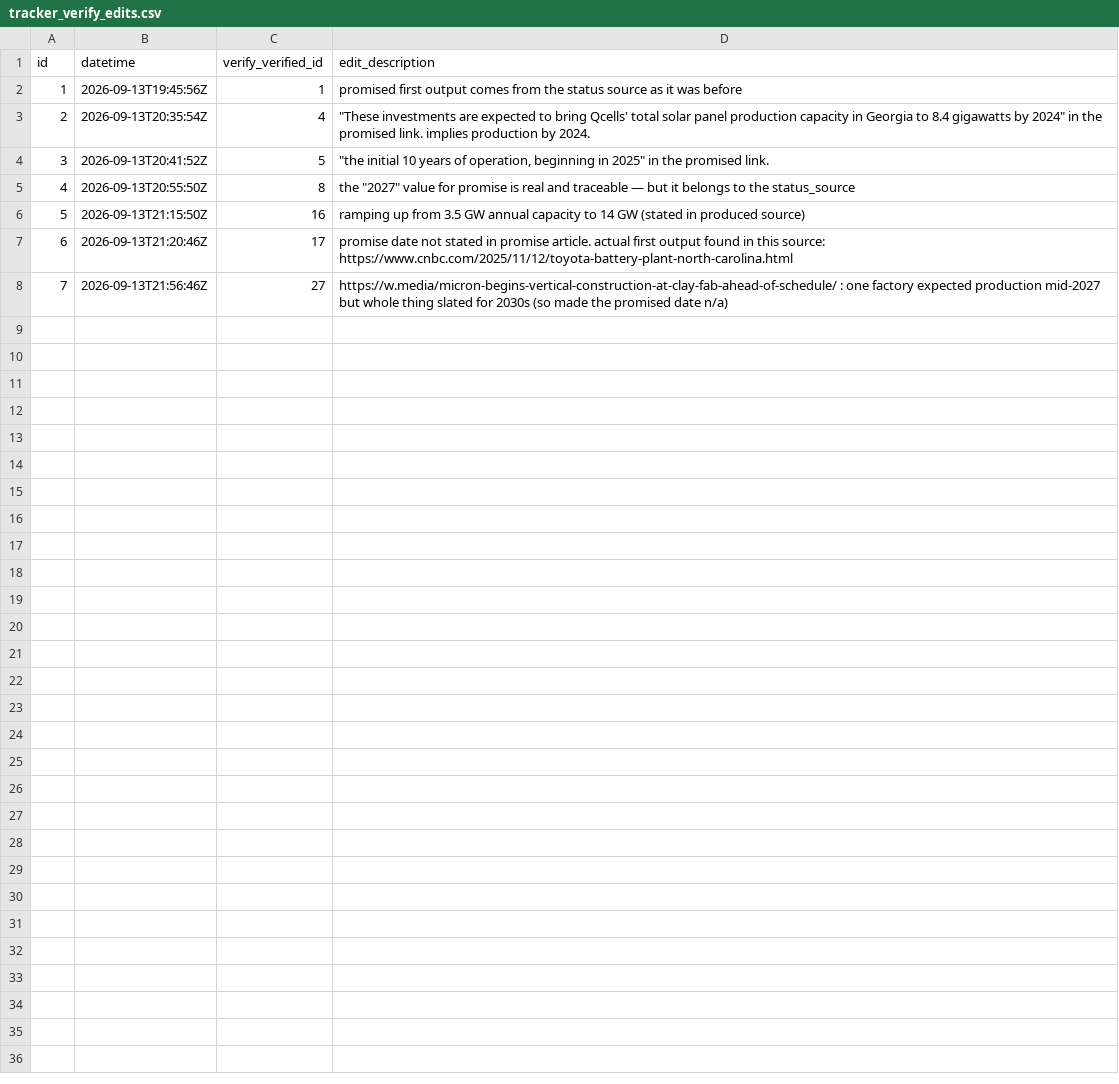
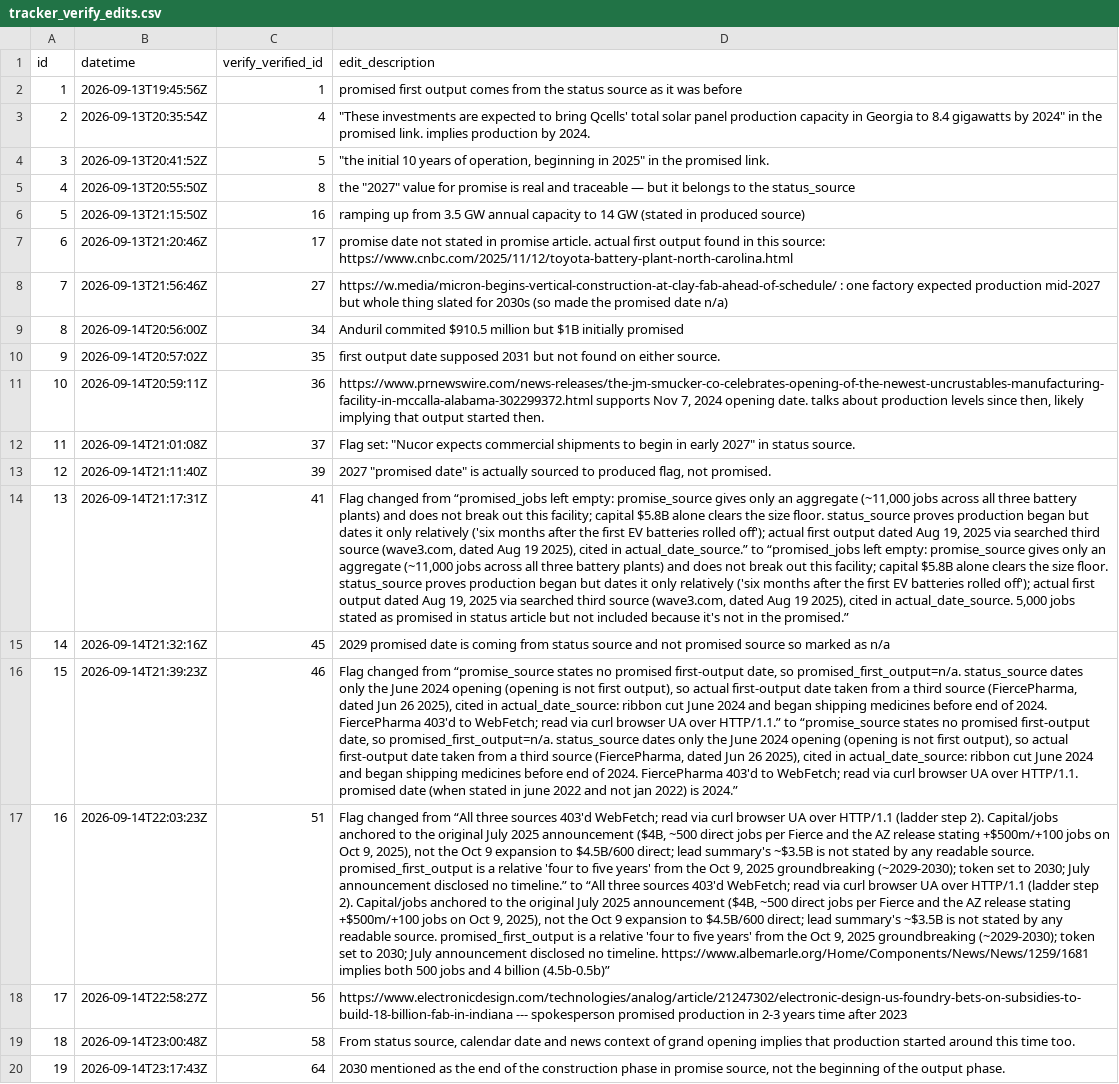
Before and after one commit to industriousaf/promised-vs-produced-tracker, a CSV file: outputs/csv_tables/tracker_verify_edits.csv, drawn as a sheet; the diff names each change by its address in the sheet, - before the commit and + after, or states it on an @@ line.

Commit message:
32 verification passes (also merged with past 2 commits)

```diff
--- a/outputs/csv_tables/tracker_verify_edits.csv
+++ b/outputs/csv_tables/tracker_verify_edits.csv
+row 9: 8 | 2026-09-14T20:56:00Z | 34 | Anduril commited $910.5 million but $1B initially promised
+row 10: 9 | 2026-09-14T20:57:02Z | 35 | first output date supposed 2031 but not found on either source.
+row 11: 10 | 2026-09-14T20:59:11Z | 36 | https://www.prnewswire.com/news-releases/the-jm-smucker-co-celebrates-opening-of-the-newest-uncrustables-manufacturing-facility-in-mccalla-alabama-302299372.html supports Nov 7, 2024 opening date. talks about production levels since then, likely implying that output started then.
+row 12: 11 | 2026-09-14T21:01:08Z | 37 | Flag set: "Nucor expects commercial shipments to begin in early 2027" in status source.
+row 13: 12 | 2026-09-14T21:11:40Z | 39 | 2027 "promised date" is actually sourced to produced flag, not promised.
+row 14: 13 | 2026-09-14T21:17:31Z | 41 | Flag changed from “promised_jobs left empty: promise_source gives only an aggregate (~11,000 jobs across all three battery plants) and does not break out this facility; capital $5.8B alone clears the size floor. status_source proves production began but dates it only relatively ('six months after the first EV batteries rolled off'); actual first output dated Aug 19, 2025 via searched third source (wave3.com, dated Aug 19 2025), cited in actual_date_source.” to “promised_jobs left empty: promise_source gives only an aggregate (~11,000 jobs across all three battery plants) and does not break out this facility; capital $5.8B alone clears the size floor. status_source proves production began but dates it only relatively ('six months after the first EV batteries rolled off'); actual first output dated Aug 19, 2025 via searched third source (wave3.com, dated Aug 19 2025), cited in actual_date_source. 5,000 jobs stated as promised in status article but not included because it's not in the promised.”
+row 15: 14 | 2026-09-14T21:32:16Z | 45 | 2029 promised date is coming from status source and not promised source so marked as n/a
+row 16: 15 | 2026-09-14T21:39:23Z | 46 | Flag changed from “promise_source states no promised first-output date, so promised_first_output=n/a. status_source dates only the June 2024 opening (opening is not first output), so actual first-output date taken from a third source (FiercePharma, dated Jun 26 2025), cited in actual_date_source: ribbon cut June 2024 and began shipping medicines before end of 2024. FiercePharma 403'd to WebFetch; read via curl browser UA over HTTP/1.1.” to “promise_source states no promised first-output date, so promised_first_output=n/a. status_source dates only the June 2024 opening (opening is not first output), so actual first-output date taken from a third source (FiercePharma, dated Jun 26 2025), cited in actual_date_source: ribbon cut June 2024 and began shipping medicines before end of 2024. FiercePharma 403'd to WebFetch; read via curl browser UA over HTTP/1.1. promised date (when stated in june 2022 and not jan 2022) is 2024.”
+row 17: 16 | 2026-09-14T22:03:23Z | 51 | Flag changed from “All three sources 403'd WebFetch; read via curl browser UA over HTTP/1.1 (ladder step 2). Capital/jobs anchored to the original July 2025 announcement ($4B, ~500 direct jobs per Fierce and the AZ release stating +$500m/+100 jobs on Oct 9, 2025), not the Oct 9 expansion to $4.5B/600 direct; lead summary's ~$3.5B is not stated by any readable source. promised_first_output is a relative 'four to five years' from the Oct 9, 2025 groundbreaking (~2029-2030); token set to 2030; July announcement disclosed no timeline.” to “All three sources 403'd WebFetch; read via curl browser UA over HTTP/1.1 (ladder step 2). Capital/jobs anchored to the original July 2025 announcement ($4B, ~500 direct jobs per Fierce and the AZ release stating +$500m/+100 jobs on Oct 9, 2025), not the Oct 9 expansion to $4.5B/600 direct; lead summary's ~$3.5B is not stated by any readable source. promised_first_output is a relative 'four to five years' from the Oct 9, 2025 groundbreaking (~2029-2030); token set to 2030; July announcement disclosed no timeline. https://www.albemarle.org/Home/Components/News/News/1259/1681 implies both 500 jobs and 4 billion (4.5b-0.5b)”
+row 18: 17 | 2026-09-14T22:58:27Z | 56 | https://www.electronicdesign.com/technologies/analog/article/21247302/electronic-design-us-foundry-bets-on-subsidies-to-build-18-billion-fab-in-indiana --- spokesperson promised production in 2-3 years time after 2023
+row 19: 18 | 2026-09-14T23:00:48Z | 58 | From status source, calendar date and news context of grand opening implies that production started around this time too.
+row 20: 19 | 2026-09-14T23:17:43Z | 64 | 2030 mentioned as the end of the construction phase in promise source, not the beginning of the output phase.
```
Also changed, not shown: outputs/csv_tables/tracker_screen_check.csv, 3 other files.
